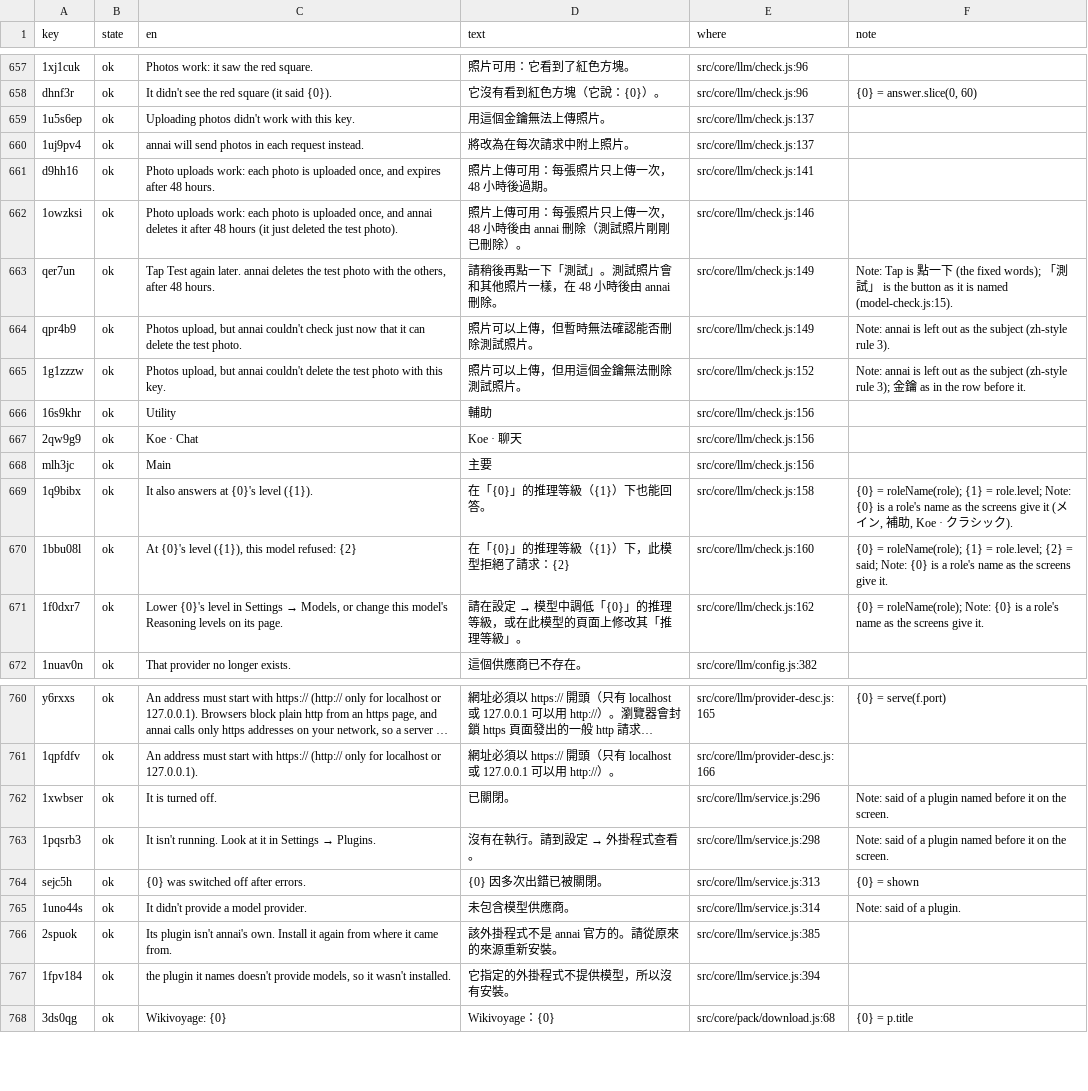
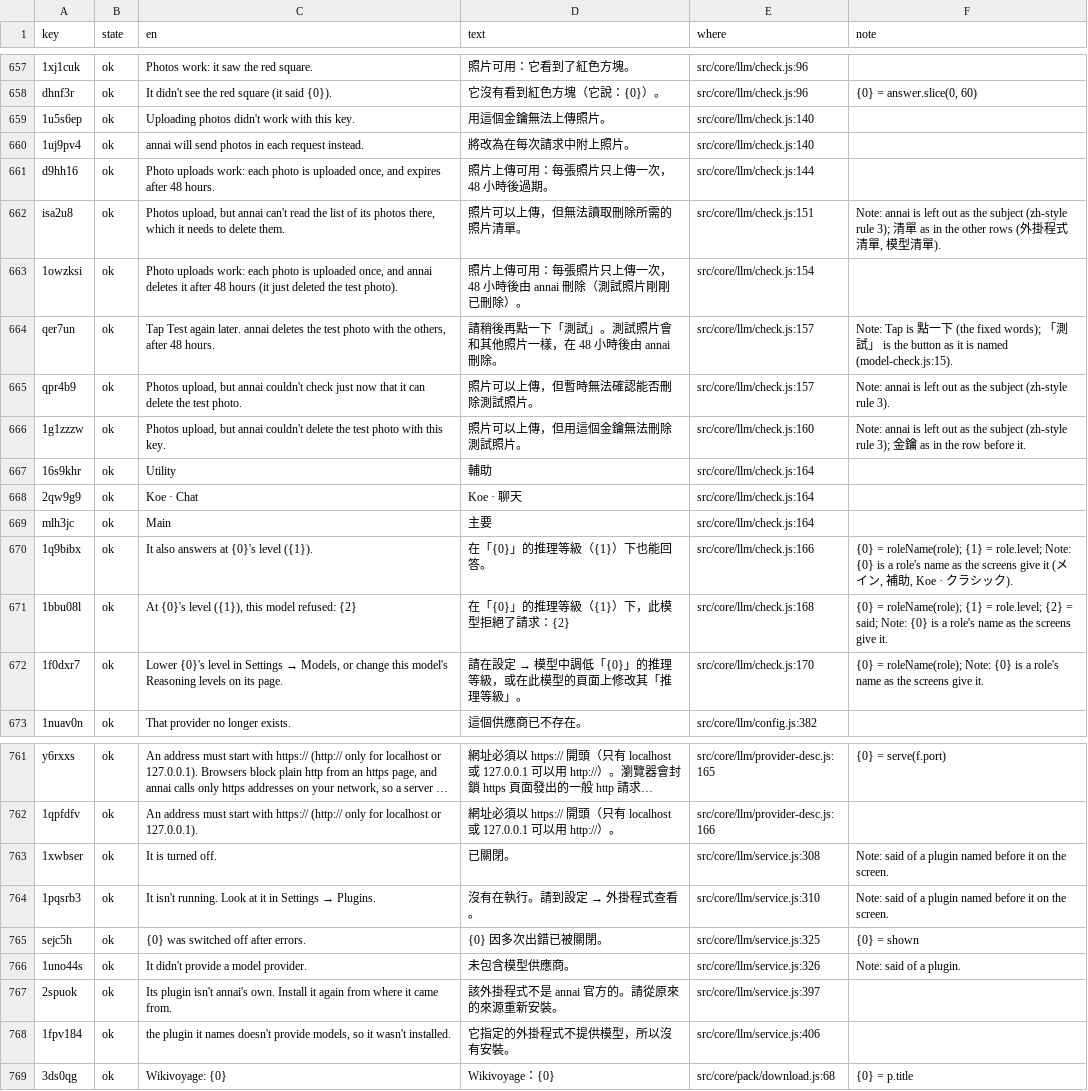
Before and after one commit to annai-guide/annai, a TSV file: l10n/zh-Hant.tsv, drawn as a sheet; only a part is shown, gaps mark what is left out; long unchanged cells end in …; addresses are those after the commit; the diff names each change by its address in the sheet, - before the commit and + after, or states it on an @@ line.

```diff
--- a/l10n/zh-Hant.tsv
+++ b/l10n/zh-Hant.tsv
-E659:E660 (where): src/core/llm/check.js:137
+E659:E660 (where): src/core/llm/check.js:140
-E661 (where): src/core/llm/check.js:141
+E661 (where): src/core/llm/check.js:144
+row 662: isa2u8 | ok | Photos upload, but annai can't read the list of its photos there, which it needs to delete them. | 照片可以上傳，但無法讀取刪除所需的照片清單。 | src/core/llm/check.js:151 | Note: annai is left out as the subject (zh-style rule 3); 清單 as in the other rows (外掛程式清單, 模型清單).
-E663 (where): src/core/llm/check.js:146
+E663 (where): src/core/llm/check.js:154
-E664:E665 (where): src/core/llm/check.js:149
+E664:E665 (where): src/core/llm/check.js:157
-E666 (where): src/core/llm/check.js:152
+E666 (where): src/core/llm/check.js:160
-E667:E669 (where): src/core/llm/check.js:156
+E667:E669 (where): src/core/llm/check.js:164
-E670 (where): src/core/llm/check.js:158
+E670 (where): src/core/llm/check.js:166
-E671 (where): src/core/llm/check.js:160
+E671 (where): src/core/llm/check.js:168
-E672 (where): src/core/llm/check.js:162
+E672 (where): src/core/llm/check.js:170
-E763 (where): src/core/llm/service.js:296
+E763 (where): src/core/llm/service.js:308
-E764 (where): src/core/llm/service.js:298
+E764 (where): src/core/llm/service.js:310
-E765 (where): src/core/llm/service.js:313
+E765 (where): src/core/llm/service.js:325
-E766 (where): src/core/llm/service.js:314
+E766 (where): src/core/llm/service.js:326
-E767 (where): src/core/llm/service.js:385
+E767 (where): src/core/llm/service.js:397
-E768 (where): src/core/llm/service.js:394
+E768 (where): src/core/llm/service.js:406
```
Also changed, not shown: l10n/ja.tsv, l10n/zh-Hans.tsv, 12 other files.
